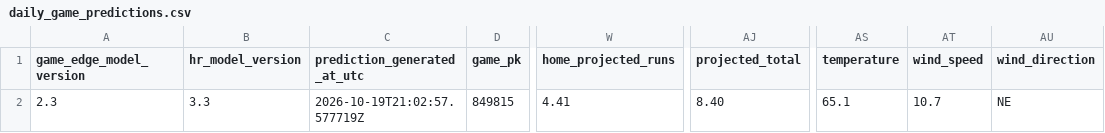
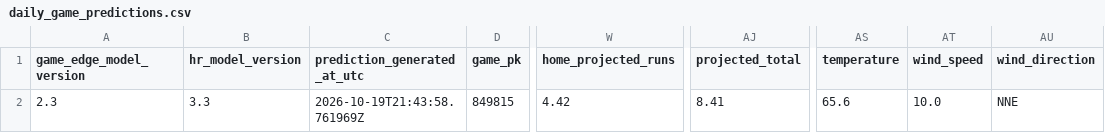
Before and after one commit to SSpeterson2b/launchpoint-hr, a CSV file: data/daily_game_predictions.csv, drawn as a sheet; only a part is shown, gaps mark what is left out; the diff names each change by its address in the sheet, - before the commit and + after, or states it on an @@ line.

Commit message:
Update public MLB Game Edge predictions

```diff
--- a/data/daily_game_predictions.csv
+++ b/data/daily_game_predictions.csv
-C2 (prediction_generated_at_utc): 2026-10-19T21:02:57.577719Z
+C2 (prediction_generated_at_utc): 2026-10-19T21:43:58.761969Z
-W2 (home_projected_runs): 4.41
+W2 (home_projected_runs): 4.42
-AJ2 (projected_total): 8.40
+AJ2 (projected_total): 8.41
-AS2 (temperature): 65.1
+AS2 (temperature): 65.6
-AT2 (wind_speed): 10.7
+AT2 (wind_speed): 10.0
-AU2 (wind_direction): NE
+AU2 (wind_direction): NNE
```
